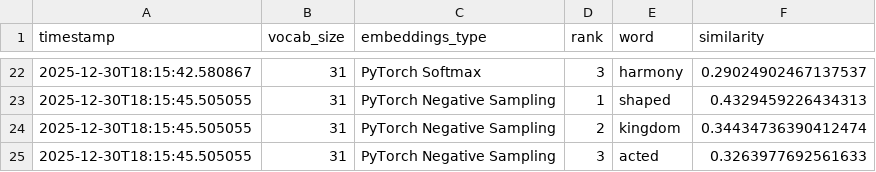
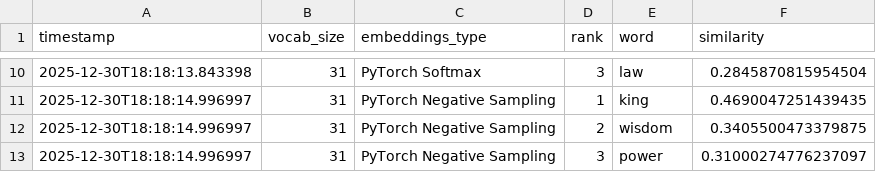
Before and after one commit to liloucolle/TIPE-IA, a CSV file: keywords_results.csv, drawn as a sheet; only a part is shown, gaps mark what is left out; the diff covers the shown part only.

Commit message:
test king and queen

```diff
--- a/keywords_results.csv
+++ b/keywords_results.csv
@@ -22,4 +10,4 @@ timestamp,vocab_size,embeddings_type,rank,word,similarity
-2025-12-30T18:15:42.580867,31,PyTorch Softmax,3,harmony,0.29024902467137537
-2025-12-30T18:15:45.505055,31,PyTorch Negative Sampling,1,shaped,0.4329459226434313
-2025-12-30T18:15:45.505055,31,PyTorch Negative Sampling,2,kingdom,0.34434736390412474
-2025-12-30T18:15:45.505055,31,PyTorch Negative Sampling,3,acted,0.3263977692561633
+2025-12-30T18:18:13.843398,31,PyTorch Softmax,3,law,0.2845870815954504
+2025-12-30T18:18:14.996997,31,PyTorch Negative Sampling,1,king,0.4690047251439435
+2025-12-30T18:18:14.996997,31,PyTorch Negative Sampling,2,wisdom,0.3405500473379875
+2025-12-30T18:18:14.996997,31,PyTorch Negative Sampling,3,power,0.31000274776237097
```
Also changed, not shown: 12 removed rows and 24 edited cells elsewhere in this file, 1 other file.
